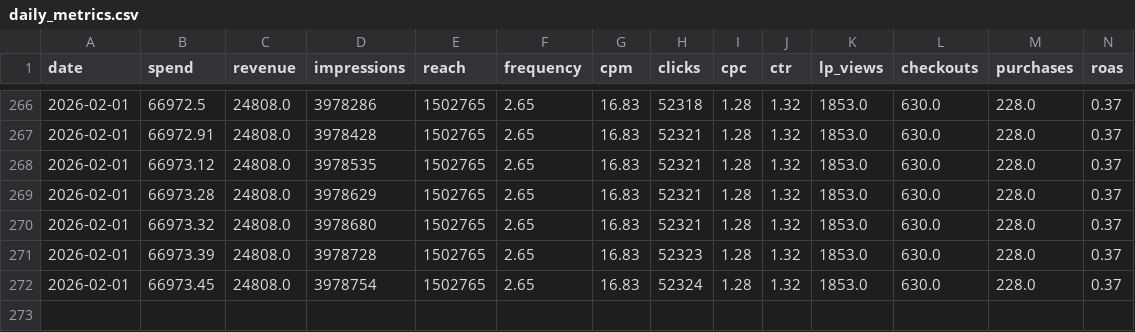
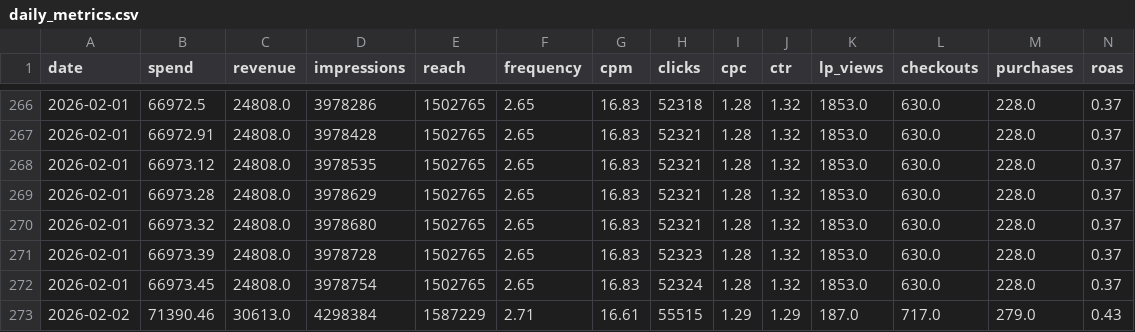
Before and after one commit to rodrigokruegersm/marketing-automation-agents, a CSV file: clients/brez-scales/data/daily_metrics.csv, drawn as a sheet; only a part is shown, gaps mark what is left out; rows hold the shown columns only; the diff names each change by its address in the sheet, - before the commit and + after, or states it on an @@ line.

```diff
--- a/clients/brez-scales/data/daily_metrics.csv
+++ b/clients/brez-scales/data/daily_metrics.csv
+row 273: 2026-02-02 | 71390.46 | 30613.0 | 4298384 | 1587229 | 2.71 | 16.61 | 55515 | 1.29 | 1.29 | 187.0 | 717.0 | 279.0 | 0.43
```
Also changed, not shown: 2 other files.
